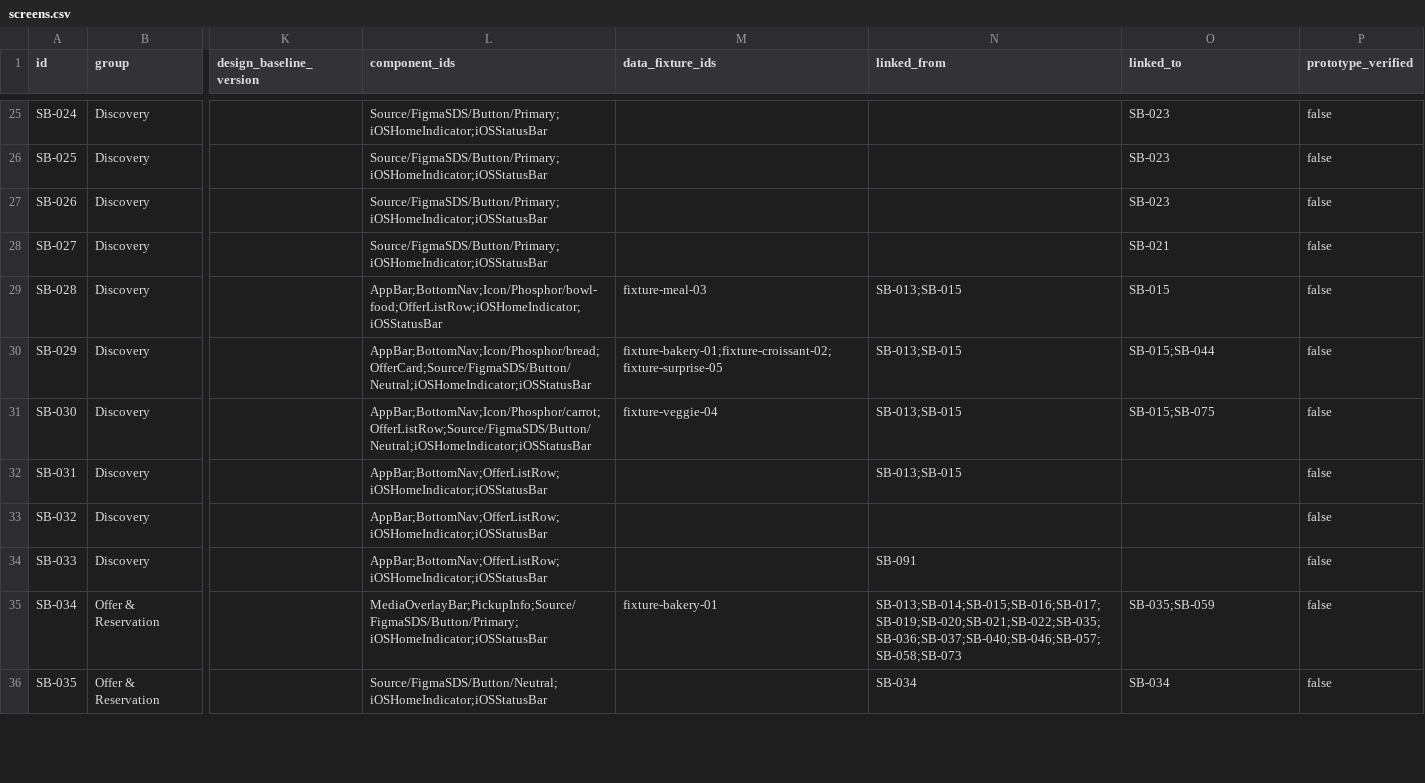
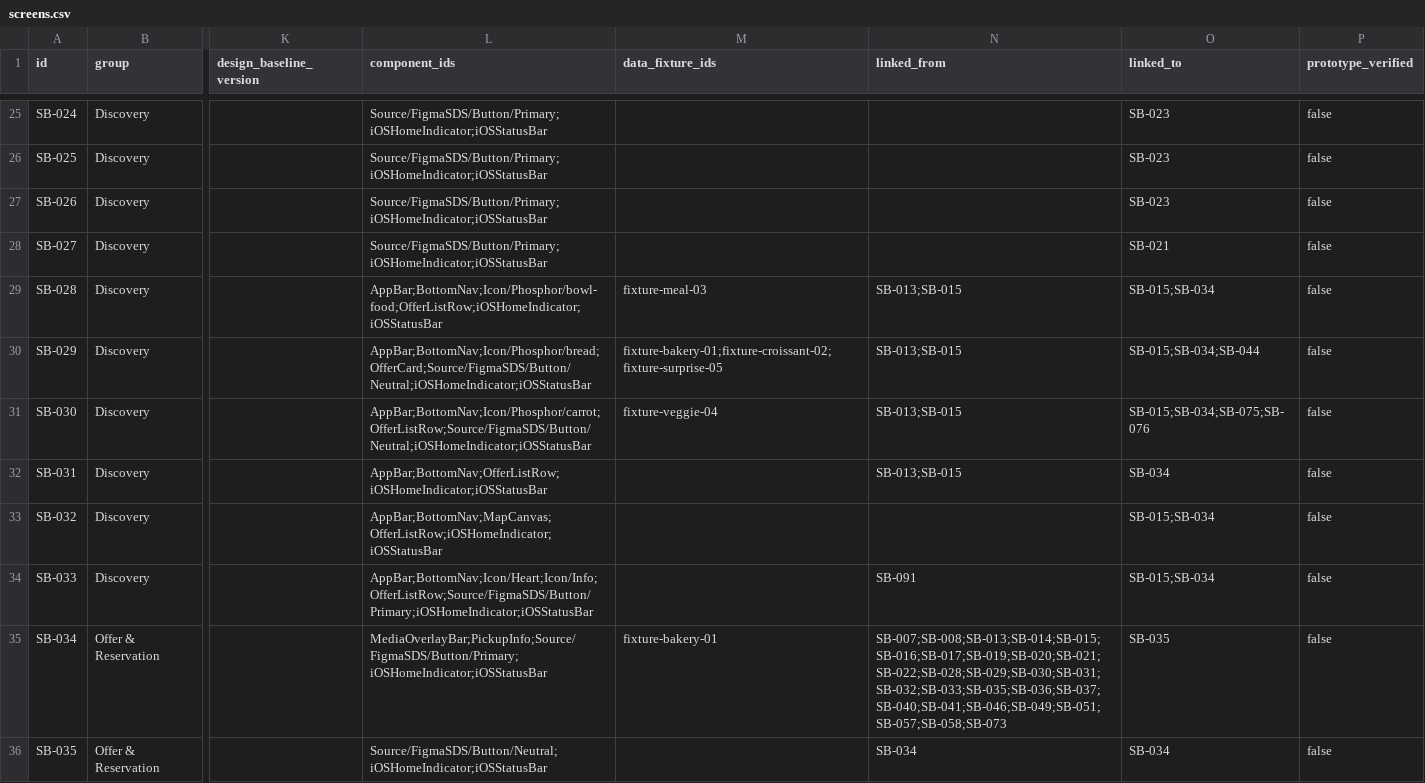
Before and after one commit to nrin31266/savebite-figma, a CSV file: tracking/screens.csv, drawn as a sheet; only a part is shown, gaps mark what is left out; the diff covers the shown part only; the diff names each change by its address in the sheet, - before the commit and + after, or states it on an @@ line.

```diff
--- a/tracking/screens.csv
+++ b/tracking/screens.csv
-O29 (linked_to): SB-015
+O29 (linked_to): SB-015;SB-034
-O30 (linked_to): SB-015;SB-044
+O30 (linked_to): SB-015;SB-034;SB-044
-O31 (linked_to): SB-015;SB-075
+O31 (linked_to): SB-015;SB-034;SB-075;SB-076
-O32 (linked_to): (empty)
+O32 (linked_to): SB-034
-L33 (component_ids): AppBar;BottomNav;OfferListRow;iOSHomeIndicator;iOSStatusBar
+L33 (component_ids): AppBar;BottomNav;MapCanvas;OfferListRow;iOSHomeIndicator;iOSStatusBar
-O33:O34 (linked_to): (empty)
+O33:O34 (linked_to): SB-015;SB-034
-L34 (component_ids): AppBar;BottomNav;OfferListRow;iOSHomeIndicator;iOSStatusBar
+L34 (component_ids): AppBar;BottomNav;Icon/Heart;Icon/Info;OfferListRow;Source/FigmaSDS/Button/Primary;iOSHomeIndicator;iOSStatusBar
-N35 (linked_from): SB-013;SB-014;SB-015;SB-016;SB-017;SB-019;SB-020;SB-021;SB-022;SB-035;SB-036;SB-037;SB-040;SB-046;SB-057;SB-058;SB-073
+N35 (linked_from): SB-007;SB-008;SB-013;SB-014;SB-015;SB-016;SB-017;SB-019;SB-020;SB-021;SB-022;SB-028;SB-029;SB-030;SB-031;SB-032;SB-033;SB-035;SB-036;SB-037;SB-040;SB-041;SB-046;SB-049;SB-051;SB-057;SB-058;SB-073
-O35 (linked_to): SB-035;SB-059
+O35 (linked_to): SB-035
```
Also changed, not shown: 70 edited cells elsewhere in this file, tracking/components.csv, 12 other files.
